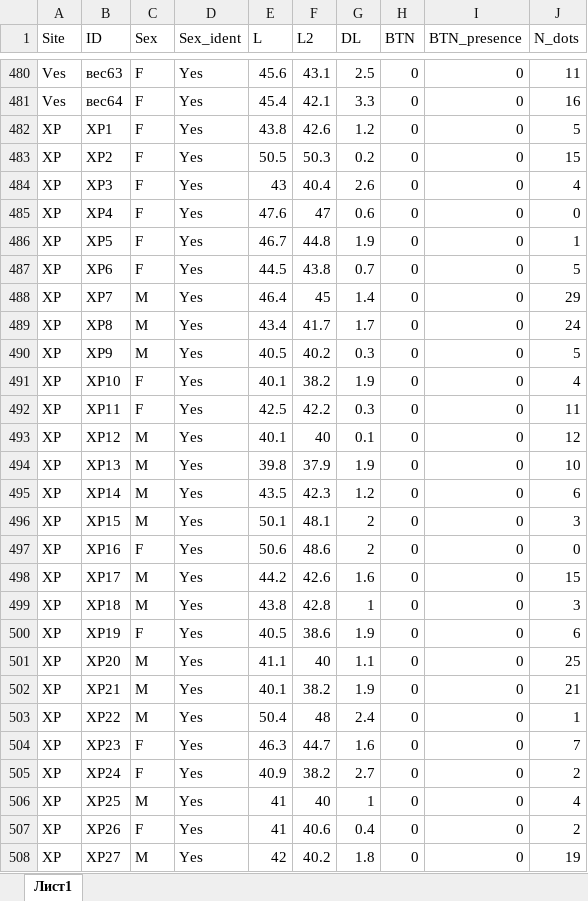
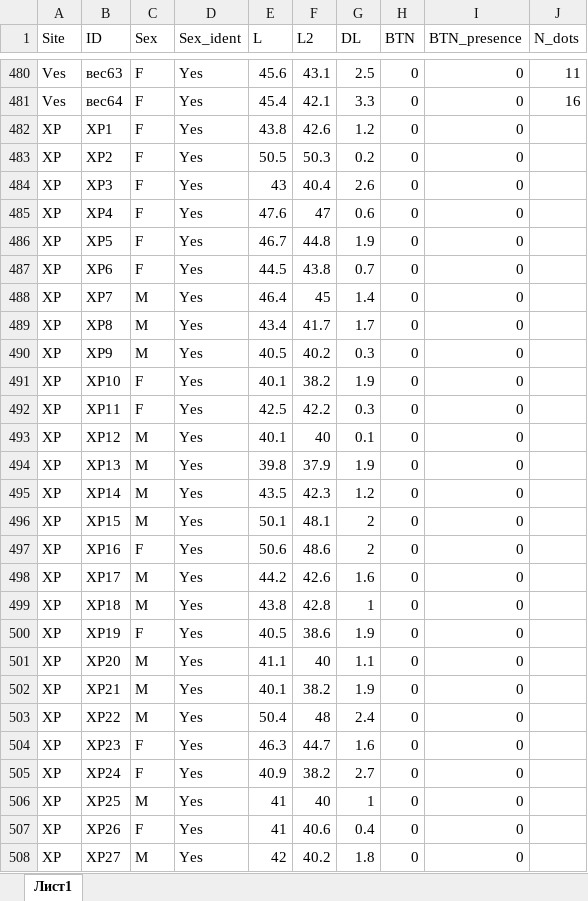
Before and after one commit to polydora/Articles_in_progress, an Excel workbook: Mussel_Cancer/Rcalc_for_cancer/Data/mussel_individual.xlsx, sheet Лист1, drawn as a sheet; only a part is shown, gaps mark what is left out; values as stored, in another font and other column widths than the file's, no borders; the diff covers the shown part only; the diff names each change by its address in the sheet, - before the commit and + after, or states it on an @@ line.

```diff
--- a/Mussel_Cancer/Rcalc_for_cancer/Data/mussel_individual.xlsx (sheet Лист1)
+++ b/Mussel_Cancer/Rcalc_for_cancer/Data/mussel_individual.xlsx (sheet Лист1)
-J482 (N_dots): 5
+J482 (N_dots): (empty)
-J483 (N_dots): 15
+J483 (N_dots): (empty)
-J484 (N_dots): 4
+J484 (N_dots): (empty)
-J485 (N_dots): 0
+J485 (N_dots): (empty)
-J486 (N_dots): 1
+J486 (N_dots): (empty)
-J487 (N_dots): 5
+J487 (N_dots): (empty)
-J488 (N_dots): 29
+J488 (N_dots): (empty)
-J489 (N_dots): 24
+J489 (N_dots): (empty)
-J490 (N_dots): 5
+J490 (N_dots): (empty)
-J491 (N_dots): 4
+J491 (N_dots): (empty)
-J492 (N_dots): 11
+J492 (N_dots): (empty)
-J493 (N_dots): 12
+J493 (N_dots): (empty)
-J494 (N_dots): 10
+J494 (N_dots): (empty)
-J495 (N_dots): 6
+J495 (N_dots): (empty)
-J496 (N_dots): 3
+J496 (N_dots): (empty)
-J497 (N_dots): 0
+J497 (N_dots): (empty)
-J498 (N_dots): 15
+J498 (N_dots): (empty)
-J499 (N_dots): 3
+J499 (N_dots): (empty)
-J500 (N_dots): 6
+J500 (N_dots): (empty)
-J501 (N_dots): 25
+J501 (N_dots): (empty)
-J502 (N_dots): 21
+J502 (N_dots): (empty)
-J503 (N_dots): 1
+J503 (N_dots): (empty)
-J504 (N_dots): 7
+J504 (N_dots): (empty)
-J505 (N_dots): 2
+J505 (N_dots): (empty)
-J506 (N_dots): 4
+J506 (N_dots): (empty)
-J507 (N_dots): 2
+J507 (N_dots): (empty)
-J508 (N_dots): 19
+J508 (N_dots): (empty)
```
Also changed, not shown: 128 added rows and 101 edited cells elsewhere in this sheet, 20 other files.
